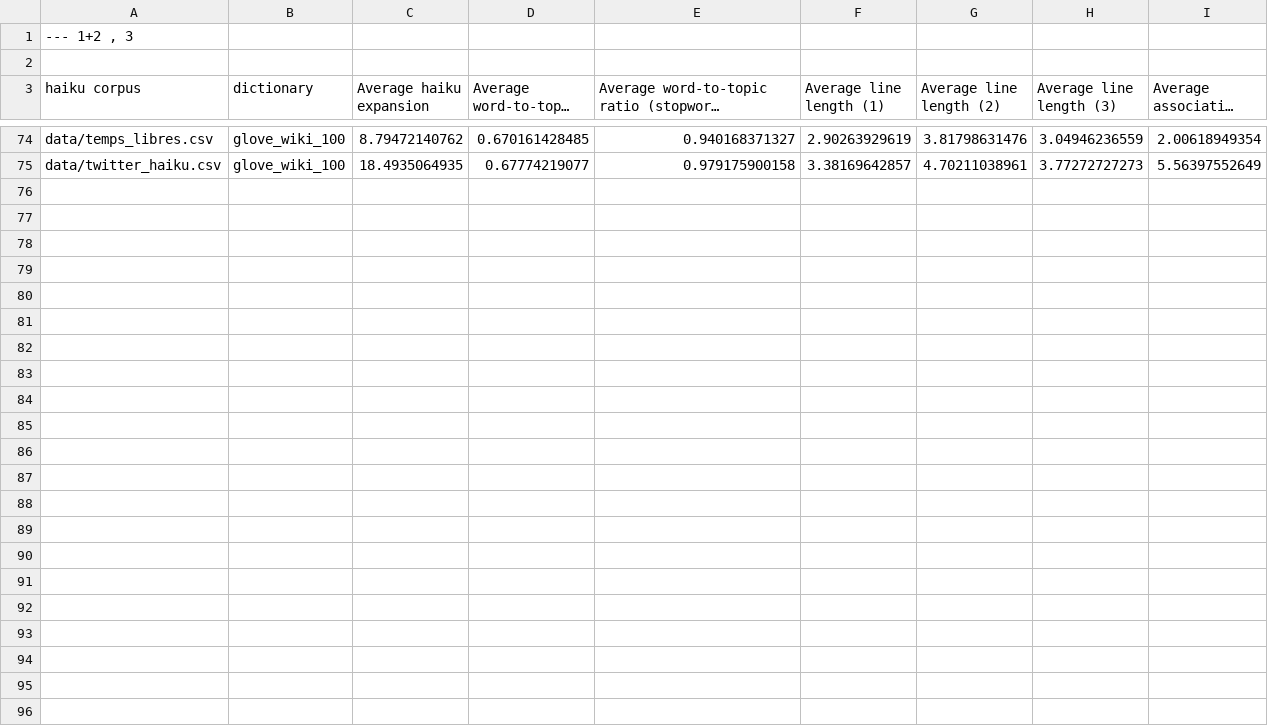
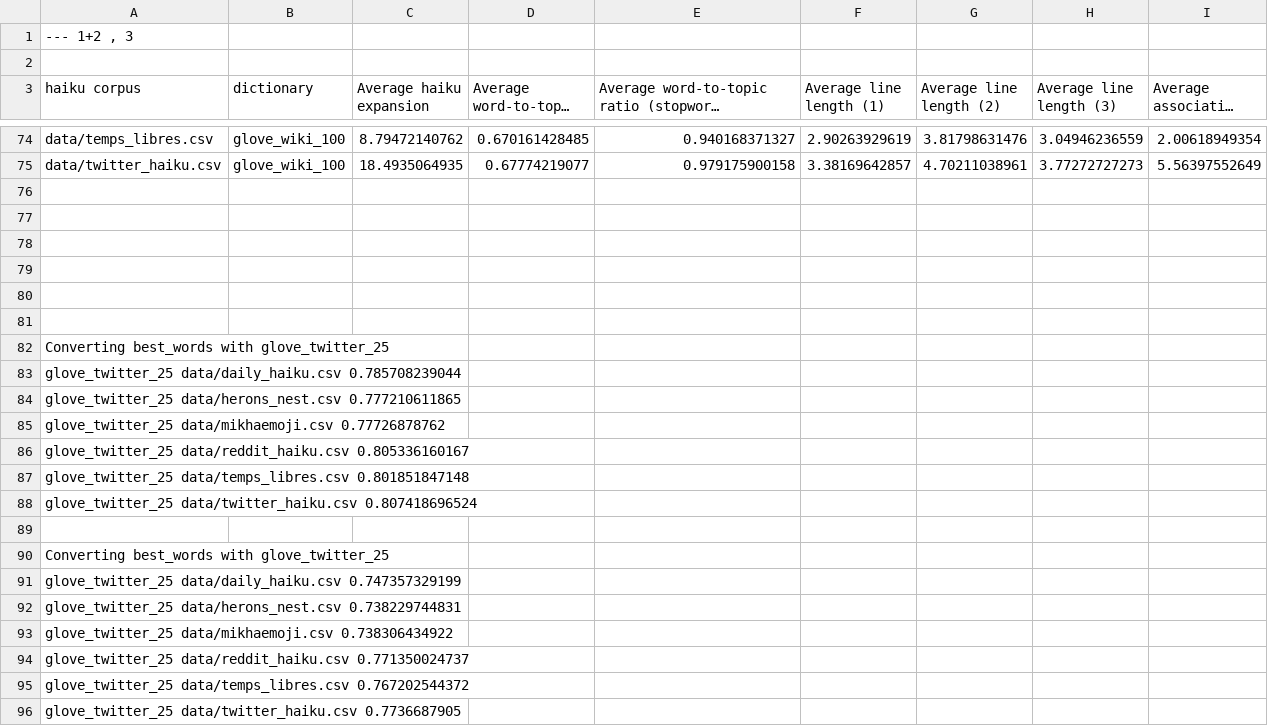
Before and after one commit to ytixu/haiku-scraper, a CSV file: stat-res.csv, drawn as a sheet; only a part is shown, gaps mark what is left out; long unchanged cells end in ….

Commit message:
best score

```diff
--- a/stat-res.csv
+++ b/stat-res.csv
@@ -75 +75,22 @@ data/temps_libres.csv	glove_wiki_100	8.79472140762	0.670161428485	0.940168371327
 data/twitter_haiku.csv	glove_wiki_100	18.4935064935	0.67774219077	0.979175900158	3.38169642857	4.70211038961	3.77272727273	5.56397552649
+
+
+
+
+
+
+Converting best_words with glove_twitter_25
+glove_twitter_25 data/daily_haiku.csv 0.785708239044
+glove_twitter_25 data/herons_nest.csv 0.777210611865
+glove_twitter_25 data/mikhaemoji.csv 0.77726878762
+glove_twitter_25 data/reddit_haiku.csv 0.805336160167
+glove_twitter_25 data/temps_libres.csv 0.801851847148
+glove_twitter_25 data/twitter_haiku.csv 0.807418696524
+
+Converting best_words with glove_twitter_25
+glove_twitter_25 data/daily_haiku.csv 0.747357329199
+glove_twitter_25 data/herons_nest.csv 0.738229744831
+glove_twitter_25 data/mikhaemoji.csv 0.738306434922
+glove_twitter_25 data/reddit_haiku.csv 0.771350024737
+glove_twitter_25 data/temps_libres.csv 0.767202544372
+glove_twitter_25 data/twitter_haiku.csv 0.7736687905
```
Also changed, not shown: 9 other files.
